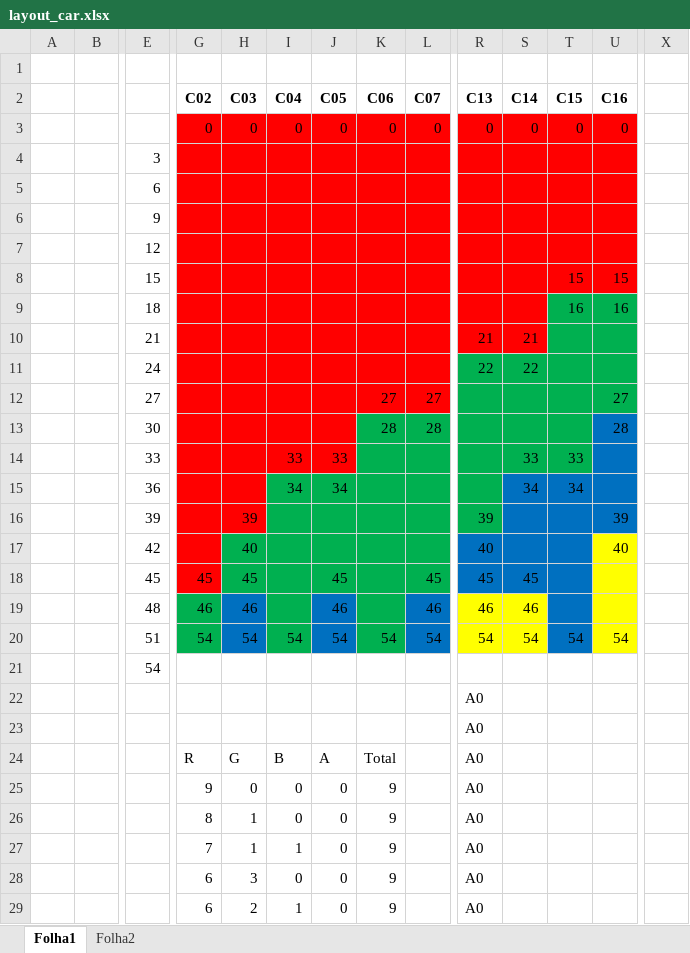
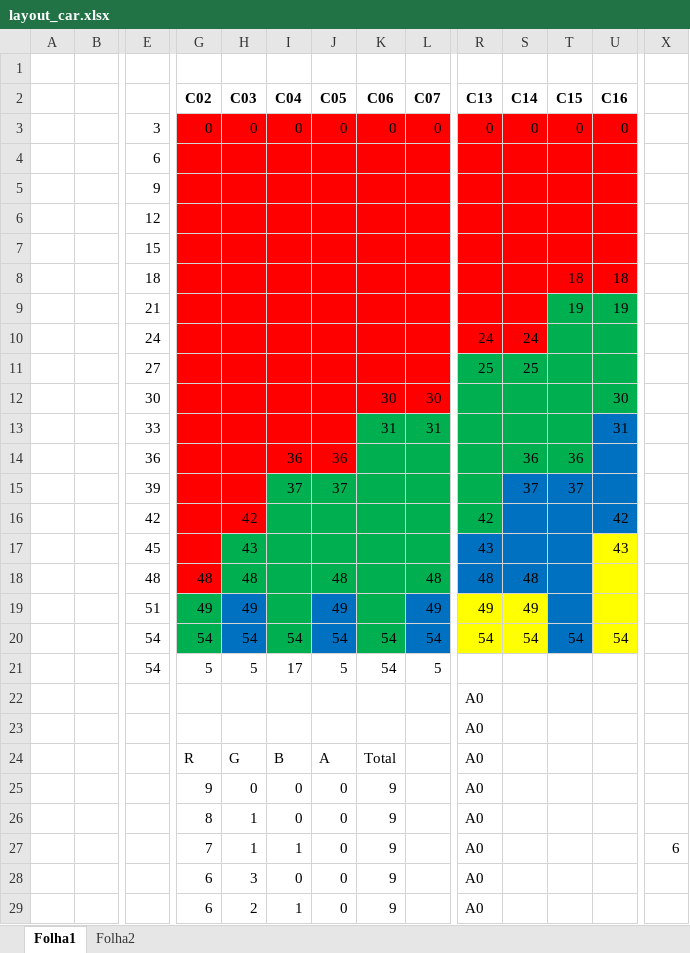
Before and after one commit to Lusorede/lr-hr-cr, an Excel workbook: layout_car.xlsx, sheet Folha1, drawn as a sheet; only a part is shown, gaps mark what is left out; values as stored, in another font and other column widths than the file's, no borders; conditional formats not drawn; removed rows and columns are numbered as before the commit, all else as after; rows hold the shown columns only; the diff names each change by its address in the sheet, - before the commit and + after, or states it on an @@ line.

```diff
--- a/layout_car.xlsx (sheet Folha1)
+++ b/layout_car.xlsx (sheet Folha1)
-E3: (empty)
+E3: 3
-row 4:  |  | 3
-row 8:  |  | 15 |  |  |  |  |  |  |  |  | 15 | 15
-row 9:  |  | 18 |  |  |  |  |  |  |  |  | 16 | 16
-row 10:  |  | 21 |  |  |  |  |  |  | 21 | 21
-row 11:  |  | 24 |  |  |  |  |  |  | 22 | 22
-row 12:  |  | 27 |  |  |  |  | 27 | 27 |  |  |  | 27
-row 13:  |  | 30 |  |  |  |  | 28 | 28 |  |  |  | 28
-row 14:  |  | 33 |  |  | 33 | 33 |  |  |  | 33 | 33
-row 15:  |  | 36 |  |  | 34 | 34 |  |  |  | 34 | 34
-row 16:  |  | 39 |  | 39 |  |  |  |  | 39 |  |  | 39
-row 17:  |  | 42 |  | 40 |  |  |  |  | 40 |  |  | 40
-row 18:  |  | 45 | 45 | 45 |  | 45 |  | 45 | 45 | 45
-row 19:  |  | 48 | 46 | 46 |  | 46 |  | 46 | 46 | 46
+row 7:  |  | 15
+row 8:  |  | 18 |  |  |  |  |  |  |  |  | 18 | 18
+row 9:  |  | 21 |  |  |  |  |  |  |  |  | 19 | 19
+row 10:  |  | 24 |  |  |  |  |  |  | 24 | 24
+row 11:  |  | 27 |  |  |  |  |  |  | 25 | 25
+row 12:  |  | 30 |  |  |  |  | 30 | 30 |  |  |  | 30
+row 13:  |  | 33 |  |  |  |  | 31 | 31 |  |  |  | 31
+row 14:  |  | 36 |  |  | 36 | 36 |  |  |  | 36 | 36
+row 15:  |  | 39 |  |  | 37 | 37 |  |  |  | 37 | 37
+row 16:  |  | 42 |  | 42 |  |  |  |  | 42 |  |  | 42
+row 17:  |  | 45 |  | 43 |  |  |  |  | 43 |  |  | 43
+row 18:  |  | 48 | 48 | 48 |  | 48 |  | 48 | 48 | 48
+row 19:  |  | 51 | 49 | 49 |  | 49 |  | 49 | 49 | 49
-E20: 51
+E20: 54
-row 21:  |  | 54
+row 21:  |  | 54 | 5 | 5 | 17 | 5 | 54 | 5
-X27: (empty)
+X27: 6
```
Also changed, not shown: 2 other files.
